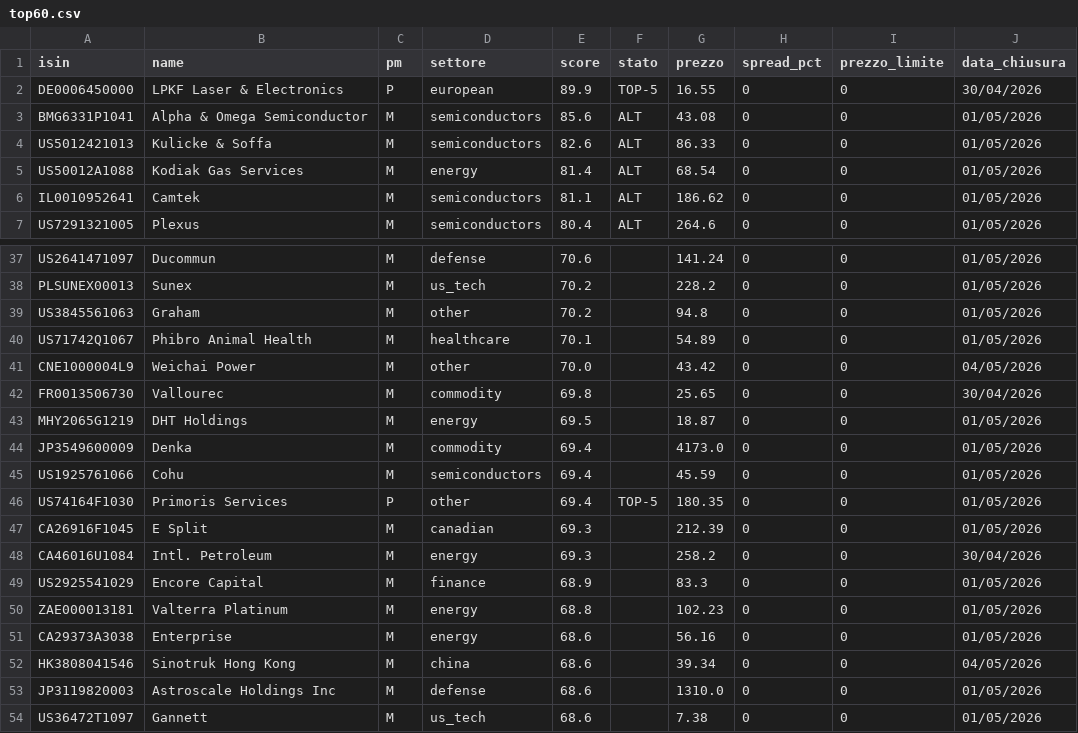
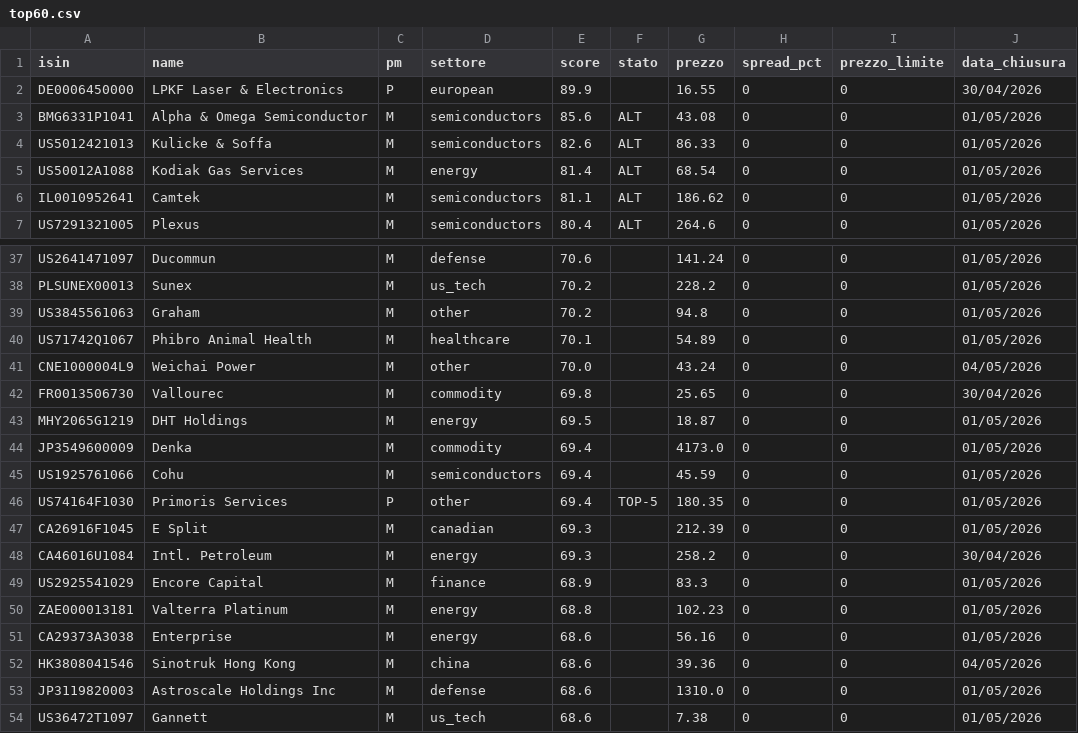
Before and after one commit to basketcampodarsego-dotcom/Trading, a CSV file: top60.csv, drawn as a sheet; only a part is shown, gaps mark what is left out.

Commit message:
PAC update 04/05/2026 07:38

```diff
--- a/top60.csv
+++ b/top60.csv
@@ -1,3 +1,3 @@
 isin,name,pm,settore,score,stato,prezzo,spread_pct,prezzo_limite,data_chiusura
-DE0006450000,LPKF Laser & Electronics,P,european,89.9,TOP-5,16.55,0,0,30/04/2026
+DE0006450000,LPKF Laser & Electronics,P,european,89.9,,16.55,0,0,30/04/2026
 BMG6331P1041,Alpha & Omega Semiconductor,M,semiconductors,85.6,ALT,43.08,0,0,01/05/2026
@@ -40,3 +40,3 @@ US3845561063,Graham,M,other,70.2,,94.8,0,0,01/05/2026
 US71742Q1067,Phibro Animal Health,M,healthcare,70.1,,54.89,0,0,01/05/2026
-CNE1000004L9,Weichai Power,M,other,70.0,,43.42,0,0,04/05/2026
+CNE1000004L9,Weichai Power,M,other,70.0,,43.24,0,0,04/05/2026
 FR0013506730,Vallourec,M,commodity,69.8,,25.65,0,0,30/04/2026
@@ -51,3 +51,3 @@ ZAE000013181,Valterra Platinum,M,energy,68.8,,102.23,0,0,01/05/2026
 CA29373A3038,Enterprise,M,energy,68.6,,56.16,0,0,01/05/2026
-HK3808041546,Sinotruk Hong Kong,M,china,68.6,,39.34,0,0,04/05/2026
+HK3808041546,Sinotruk Hong Kong,M,china,68.6,,39.36,0,0,04/05/2026
 JP3119820003,Astroscale Holdings Inc,M,defense,68.6,,1310.0,0,0,01/05/2026
```
